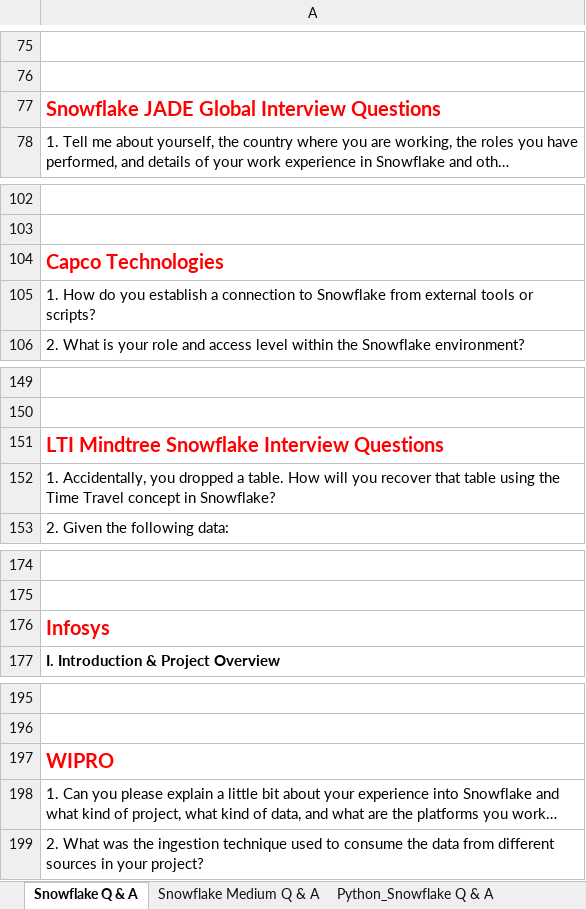
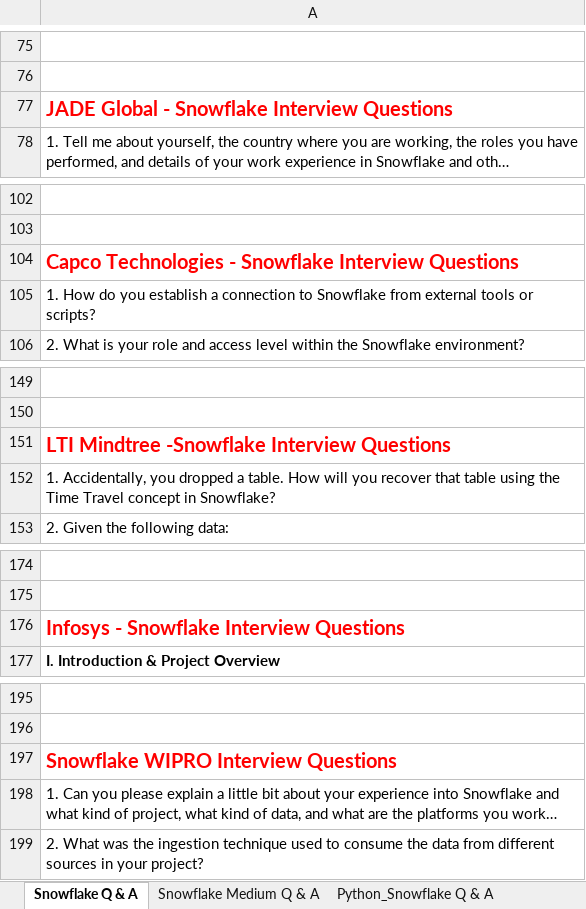
Before and after one commit to prabha143-lab/Snowflake, an Excel workbook: Snowflake Interview Questions/Snowflake Data Engineer Interview Q & A 2025.xlsx, sheet Snowflake Q & A, drawn as a sheet; only a part is shown, gaps mark what is left out; long unchanged cells end in …; values as stored, in another font and other column widths than the file's, no borders; charts and pictures not drawn; the diff covers the shown part only; the diff names each change by its address in the sheet, - before the commit and + after, or states it on an @@ line.

```diff
--- a/Snowflake Interview Questions/Snowflake Data Engineer Interview Q & A 2025.xlsx (sheet Snowflake Q & A)
+++ b/Snowflake Interview Questions/Snowflake Data Engineer Interview Q & A 2025.xlsx (sheet Snowflake Q & A)
-A77: Snowflake JADE Global Interview Questions
+A77: JADE Global - Snowflake Interview Questions
-A104: Capco Technologies
+A104: Capco Technologies - Snowflake Interview Questions
-A151: LTI Mindtree Snowflake Interview Questions
+A151: LTI Mindtree -Snowflake Interview Questions
-A176: Infosys
+A176: Infosys - Snowflake Interview Questions
-A197: WIPRO
+A197: Snowflake WIPRO Interview Questions
```
Also changed, not shown: 145 added rows and 2 edited cells elsewhere in this sheet, 1 other file.
